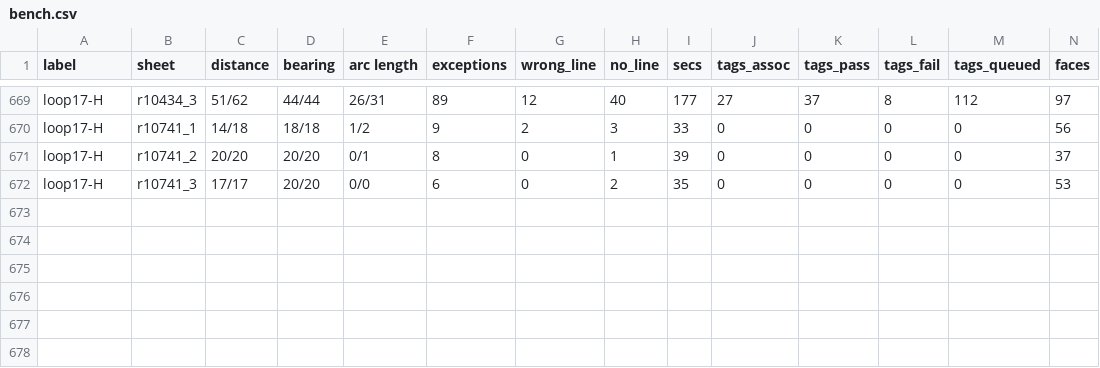
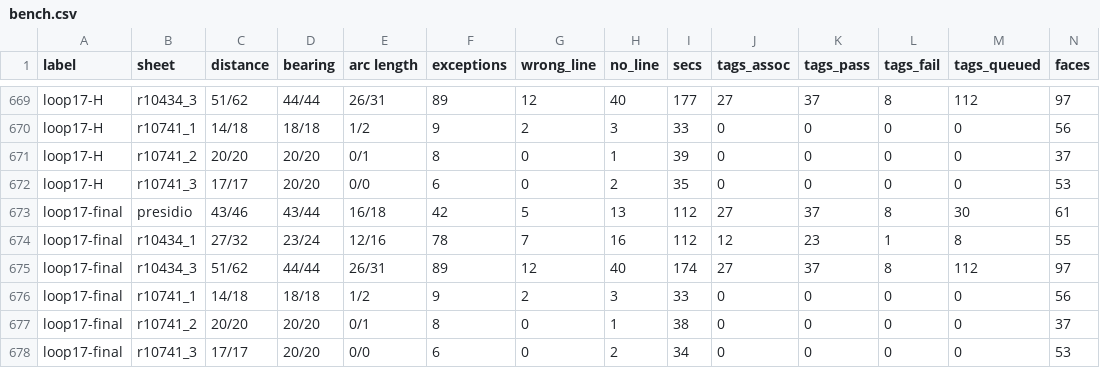
Before and after one commit to j-rmccrery/caltrans, a CSV file: spike/out/bench.csv, drawn as a sheet; only a part is shown, gaps mark what is left out; rows hold the shown columns only; the diff names each change by its address in the sheet, - before the commit and + after, or states it on an @@ line.

```diff
--- a/spike/out/bench.csv
+++ b/spike/out/bench.csv
+row 673: loop17-final | presidio | 43/46 | 43/44 | 16/18 | 42 | 5 | 13 | 112 | 27 | 37 | 8 | 30 | 61
+row 674: loop17-final | r10434_1 | 27/32 | 23/24 | 12/16 | 78 | 7 | 16 | 112 | 12 | 23 | 1 | 8 | 55
+row 675: loop17-final | r10434_3 | 51/62 | 44/44 | 26/31 | 89 | 12 | 40 | 174 | 27 | 37 | 8 | 112 | 97
+row 676: loop17-final | r10741_1 | 14/18 | 18/18 | 1/2 | 9 | 2 | 3 | 33 | 0 | 0 | 0 | 0 | 56
+row 677: loop17-final | r10741_2 | 20/20 | 20/20 | 0/1 | 8 | 0 | 1 | 38 | 0 | 0 | 0 | 0 | 37
+row 678: loop17-final | r10741_3 | 17/17 | 20/20 | 0/0 | 6 | 0 | 2 | 34 | 0 | 0 | 0 | 0 | 53
```
Also changed, not shown: 2 other files.
